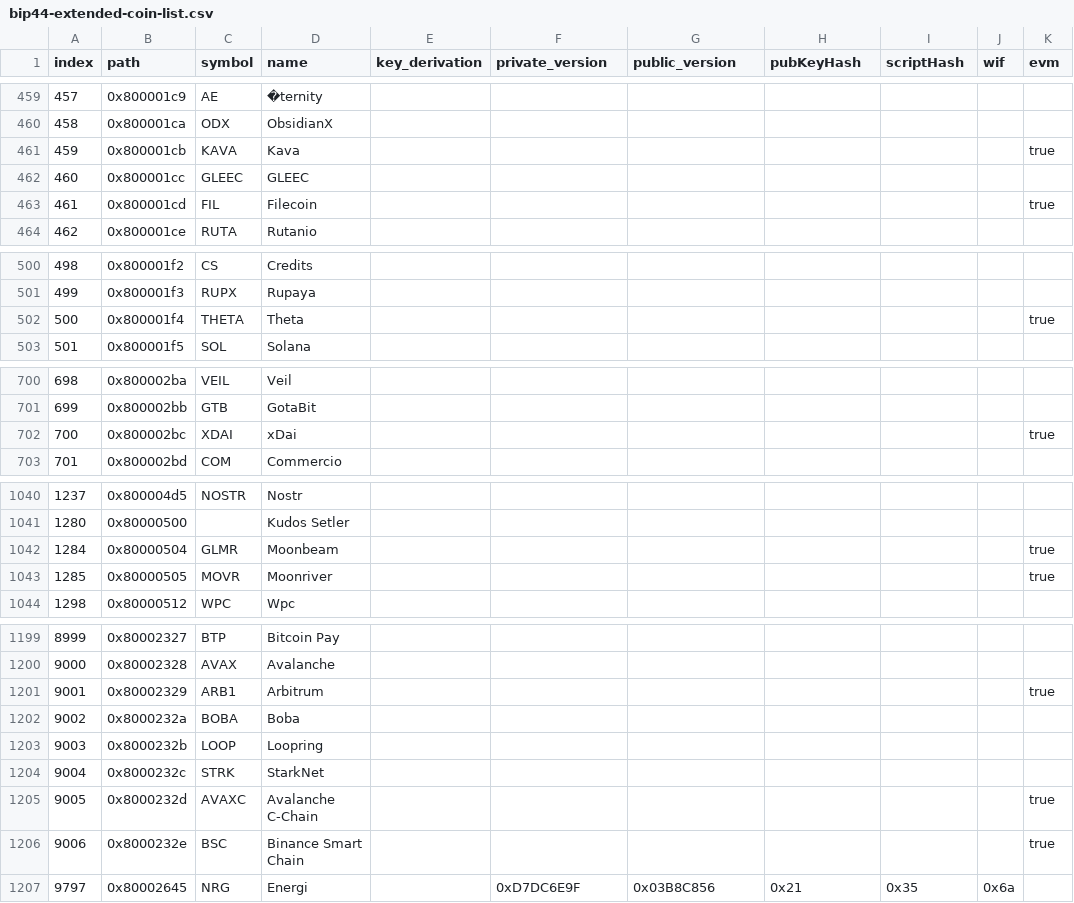
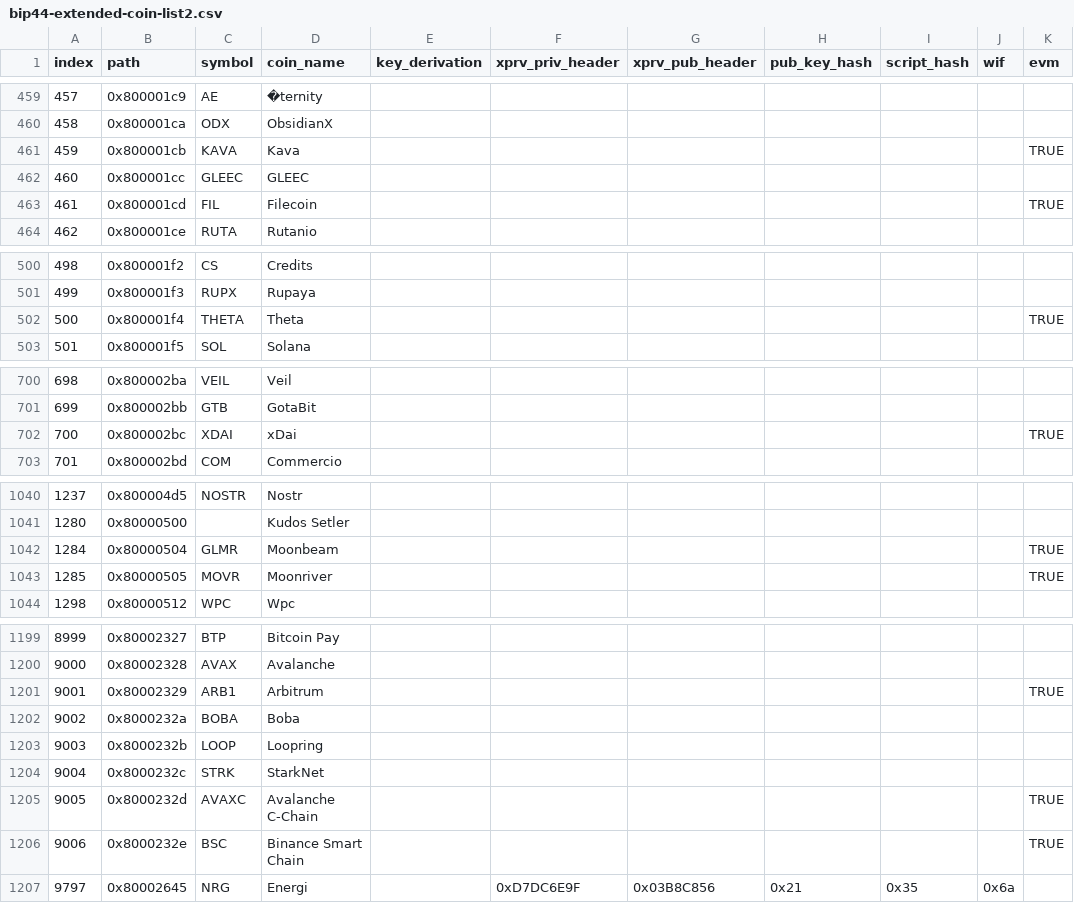
Before and after one commit to control-owl/QR2M, a CSV file: lib/bip44-extended-coin-list2.csv (was lib/bip44-extended-coin-list.csv), drawn as a sheet; only a part is shown, gaps mark what is left out; the diff covers the shown part only; the diff names each change by its address in the sheet, - before the commit and + after, or states it on an @@ line.

```diff
--- a/lib/bip44-extended-coin-list.csv
+++ b/lib/bip44-extended-coin-list2.csv
-D1: name
+D1: coin_name
-F1: private_version
+F1: xprv_priv_header
-G1: public_version
+G1: xprv_pub_header
-H1: pubKeyHash
+H1: pub_key_hash
-I1: scriptHash
+I1: script_hash
-K461 (evm): true
+K461 (evm): TRUE
-K463 (evm): true
+K463 (evm): TRUE
-K502 (evm): true
+K502 (evm): TRUE
-K702 (evm): true
+K702 (evm): TRUE
-K1042:K1043 (evm): true
+K1042:K1043 (evm): TRUE
-K1201 (evm): true
+K1201 (evm): TRUE
-K1205:K1206 (evm): true
+K1205:K1206 (evm): TRUE
```
Also changed, not shown: 42 edited cells elsewhere in this file, 13 other files.
